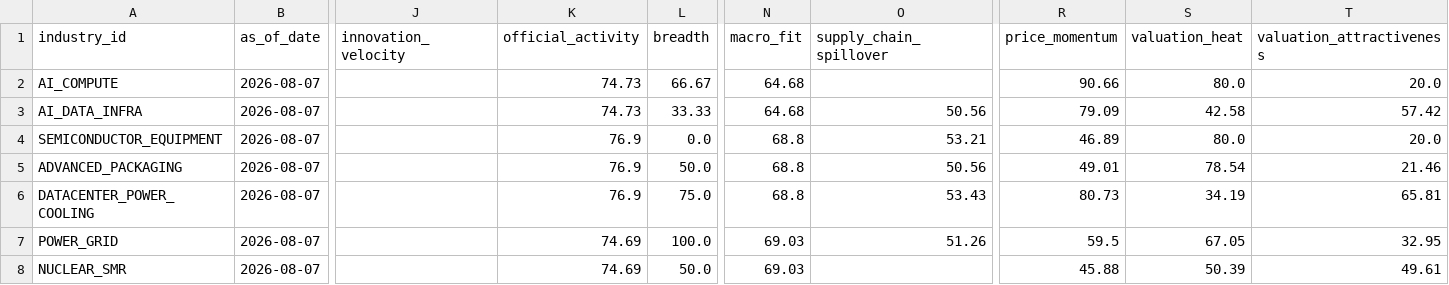
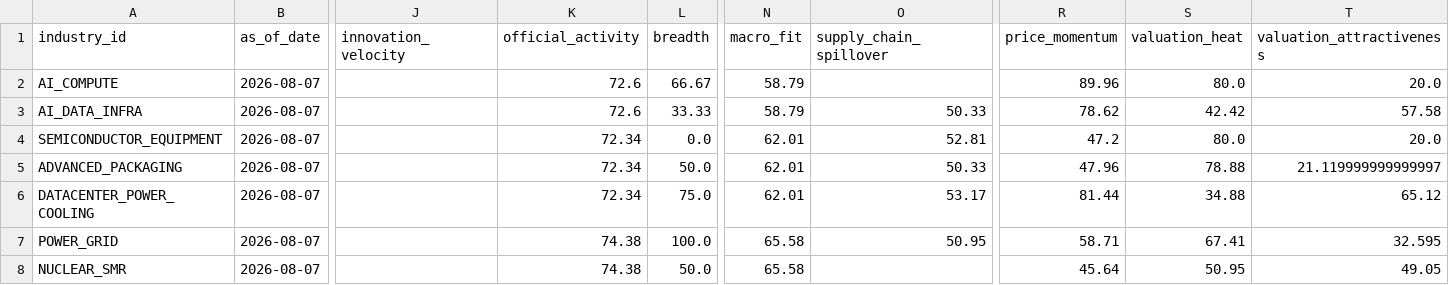
Before and after one commit to 12xx37r-ui/industry-capital-radar, a CSV file: data/normalized/industry_features.csv, drawn as a sheet; only a part is shown, gaps mark what is left out; the diff covers the shown part only; the diff names each change by its address in the sheet, - before the commit and + after, or states it on an @@ line.

```diff
--- a/data/normalized/industry_features.csv
+++ b/data/normalized/industry_features.csv
-K2:K3 (official_activity): 74.73
+K2:K3 (official_activity): 72.6
-N2:N3 (macro_fit): 64.68
+N2:N3 (macro_fit): 58.79
-R2 (price_momentum): 90.66
+R2 (price_momentum): 89.96
-O3 (supply_chain_spillover): 50.56
+O3 (supply_chain_spillover): 50.33
-R3 (price_momentum): 79.09
+R3 (price_momentum): 78.62
-S3 (valuation_heat): 42.58
+S3 (valuation_heat): 42.42
-T3 (valuation_attractiveness): 57.42
+T3 (valuation_attractiveness): 57.58
-K4:K6 (official_activity): 76.9
+K4:K6 (official_activity): 72.34
-N4:N6 (macro_fit): 68.8
+N4:N6 (macro_fit): 62.01
-O4 (supply_chain_spillover): 53.21
+O4 (supply_chain_spillover): 52.81
-R4 (price_momentum): 46.89
+R4 (price_momentum): 47.2
-O5 (supply_chain_spillover): 50.56
+O5 (supply_chain_spillover): 50.33
-R5 (price_momentum): 49.01
+R5 (price_momentum): 47.96
-S5 (valuation_heat): 78.54
+S5 (valuation_heat): 78.88
-T5 (valuation_attractiveness): 21.46
+T5 (valuation_attractiveness): 21.119999999999997
-O6 (supply_chain_spillover): 53.43
+O6 (supply_chain_spillover): 53.17
-R6 (price_momentum): 80.73
+R6 (price_momentum): 81.44
-S6 (valuation_heat): 34.19
+S6 (valuation_heat): 34.88
-T6 (valuation_attractiveness): 65.81
+T6 (valuation_attractiveness): 65.12
-K7:K8 (official_activity): 74.69
+K7:K8 (official_activity): 74.38
-N7:N8 (macro_fit): 69.03
+N7:N8 (macro_fit): 65.58
-O7 (supply_chain_spillover): 51.26
+O7 (supply_chain_spillover): 50.95
-R7 (price_momentum): 59.5
+R7 (price_momentum): 58.71
-S7 (valuation_heat): 67.05
+S7 (valuation_heat): 67.41
-T7 (valuation_attractiveness): 32.95
+T7 (valuation_attractiveness): 32.595
-R8 (price_momentum): 45.88
+R8 (price_momentum): 45.64
-S8 (valuation_heat): 50.39
+S8 (valuation_heat): 50.95
-T8 (valuation_attractiveness): 49.61
+T8 (valuation_attractiveness): 49.05
```
Also changed, not shown: 76 edited cells elsewhere in this file, 11 other files.
